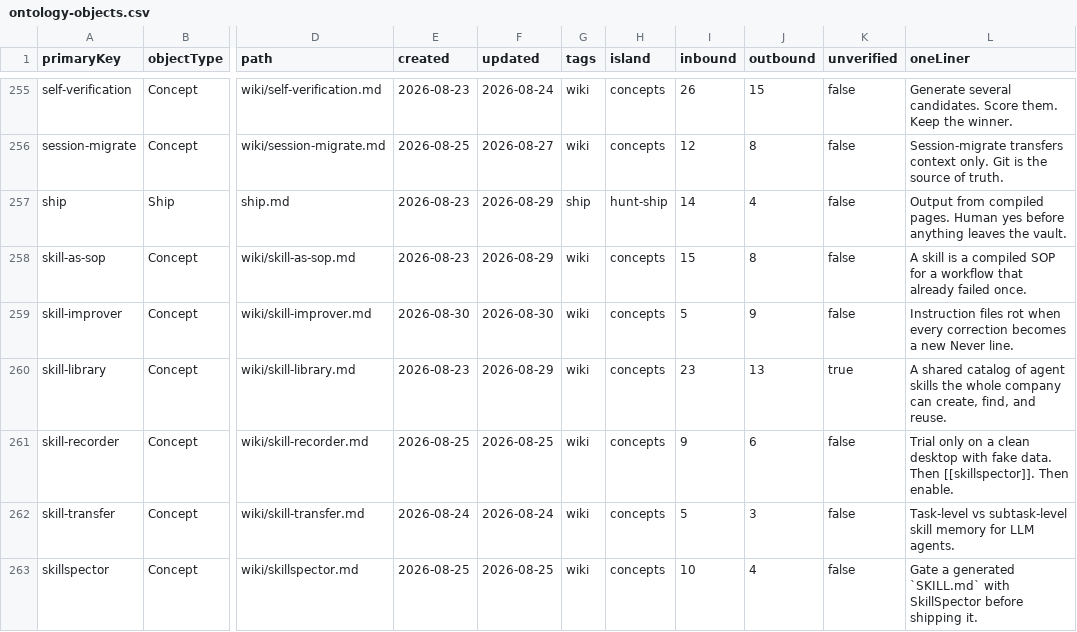
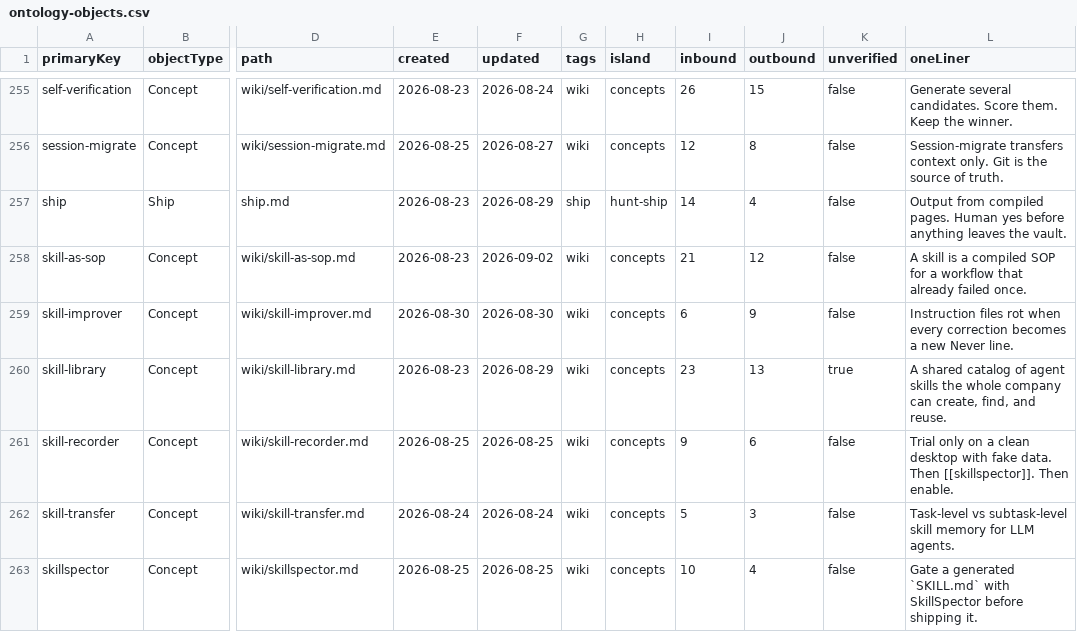
Before and after one commit to elan7192/second-brain, a CSV file: output/ontology-objects.csv, drawn as a sheet; only a part is shown, gaps mark what is left out; the diff covers the shown part only; the diff names each change by its address in the sheet, - before the commit and + after, or states it on an @@ line.

```diff
--- a/output/ontology-objects.csv
+++ b/output/ontology-objects.csv
-F258 (updated): 2026-08-29
+F258 (updated): 2026-09-02
-I258 (inbound): 15
+I258 (inbound): 21
-J258 (outbound): 8
+J258 (outbound): 12
-I259 (inbound): 5
+I259 (inbound): 6
```
Also changed, not shown: 7 added rows and 24 edited cells elsewhere in this file, 18 other files.
